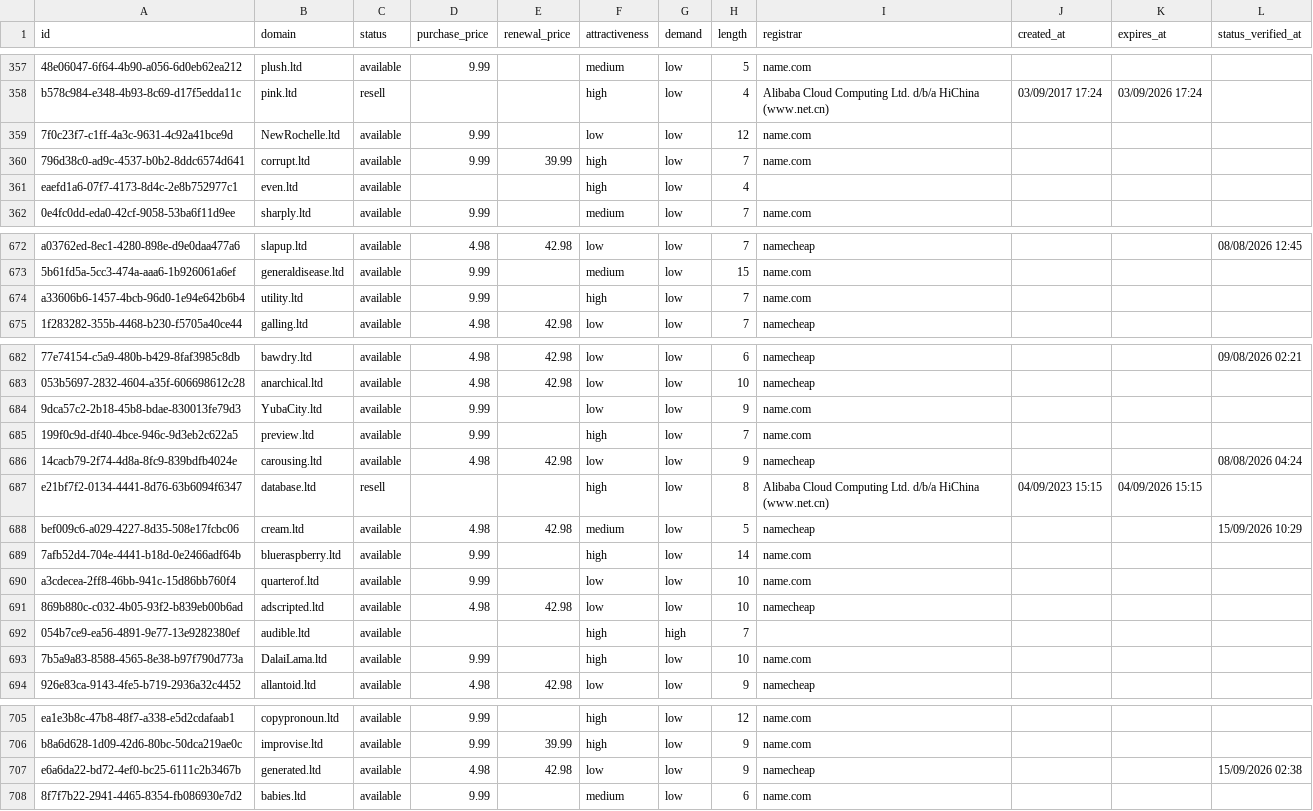
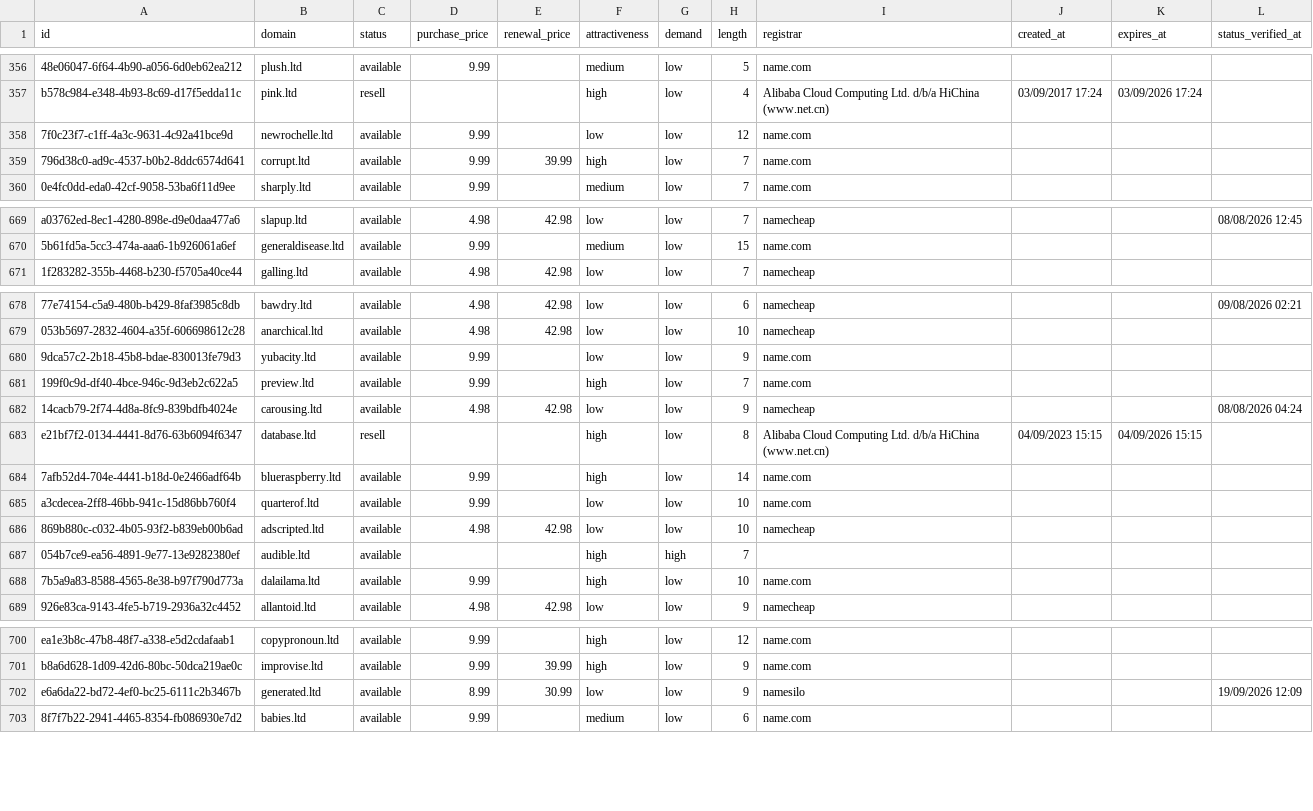
Before and after one commit to UniqueDomains/ltd-oneword-domains, a CSV file: ltd.csv, drawn as a sheet; only a part is shown, gaps mark what is left out; removed rows and columns are numbered as before the commit, all else as after; the diff covers the shown part only; the diff names each change by its address in the sheet, - before the commit and + after, or states it on an @@ line.

Commit message:
Domains update

```diff
--- a/ltd.csv
+++ b/ltd.csv
-B358 (domain): NewRochelle.ltd
+B358 (domain): newrochelle.ltd
-row 361: eaefd1a6-07f7-4173-8d4c-2e8b752977c1 | even.ltd | available |  |  | high | low | 4
-row 674: a33606b6-1457-4bcb-96d0-1e94e642b6b4 | utility.ltd | available | 9.99 |  | high | low | 7 | name.com
-B680 (domain): YubaCity.ltd
+B680 (domain): yubacity.ltd
-row 688: bef009c6-a029-4227-8d35-508e17fcbc06 | cream.ltd | available | 4.98 | 42.98 | medium | low | 5 | namecheap |  |  | 15/09/2026 10:29
-B688 (domain): DalaiLama.ltd
+B688 (domain): dalailama.ltd
-D702 (purchase_price): 4.98
+D702 (purchase_price): 8.99
-E702 (renewal_price): 42.98
+E702 (renewal_price): 30.99
-I702 (registrar): namecheap
+I702 (registrar): namesilo
-L702 (status_verified_at): 15/09/2026 02:38
+L702 (status_verified_at): 19/09/2026 12:09
```
Also changed, not shown: 7 added rows, 4 removed rows and 71 edited cells elsewhere in this file, 4 other files.
